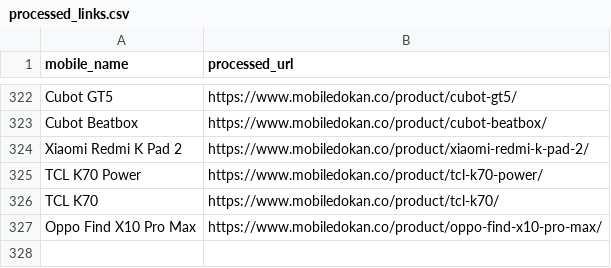
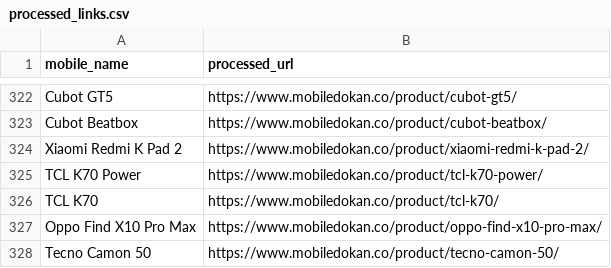
Before and after one commit to fahimpyto/RiyasadAzim-of-Phones, a CSV file: processed_links.csv, drawn as a sheet; only a part is shown, gaps mark what is left out; the diff names each change by its address in the sheet, - before the commit and + after, or states it on an @@ line.

```diff
--- a/processed_links.csv
+++ b/processed_links.csv
+row 328: Tecno Camon 50 | https://www.mobiledokan.co/product/tecno-camon-50/
```
Also changed, not shown: 2 other files.
